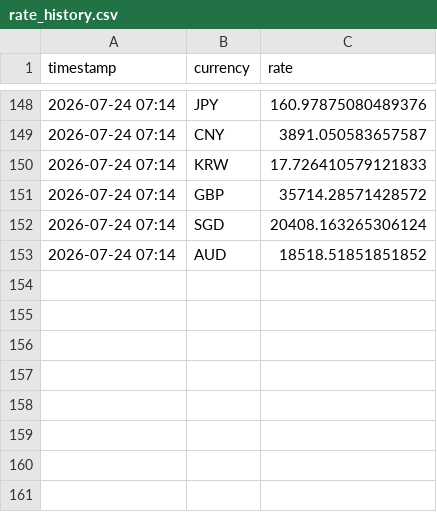
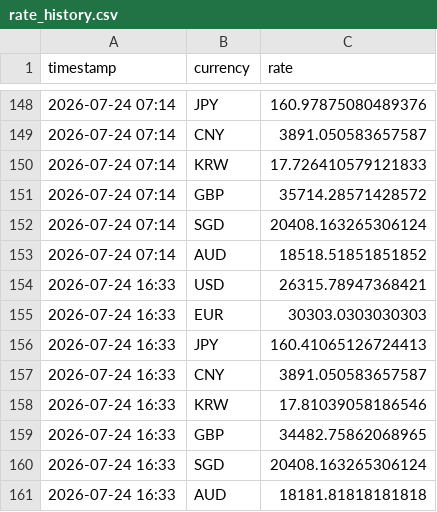
Before and after one commit to tuongphantrue/currency-rate-emailer, a CSV file: rate_history.csv, drawn as a sheet; only a part is shown, gaps mark what is left out.

```diff
--- a/rate_history.csv
+++ b/rate_history.csv
@@ -153 +153,9 @@ timestamp,currency,rate
 2026-07-24 07:14,AUD,18518.51851851852
+2026-07-24 16:33,USD,26315.78947368421
+2026-07-24 16:33,EUR,30303.0303030303
+2026-07-24 16:33,JPY,160.41065126724413
+2026-07-24 16:33,CNY,3891.050583657587
+2026-07-24 16:33,KRW,17.81039058186546
+2026-07-24 16:33,GBP,34482.75862068965
+2026-07-24 16:33,SGD,20408.163265306124
+2026-07-24 16:33,AUD,18181.81818181818
```
Also changed, not shown: 1 other file.
